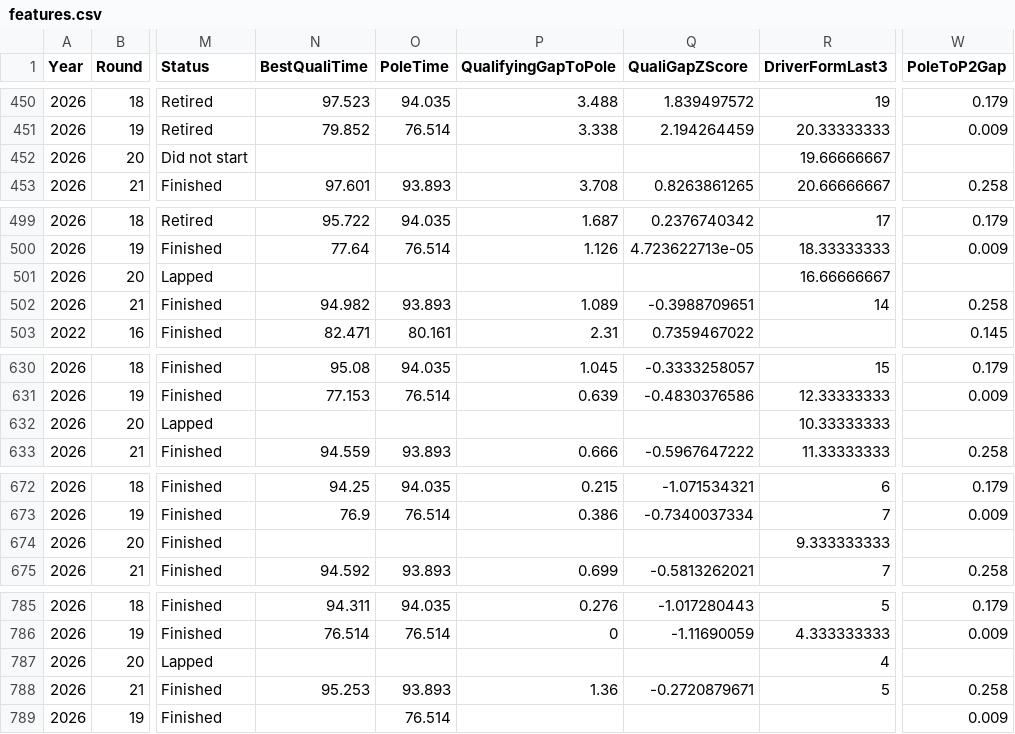
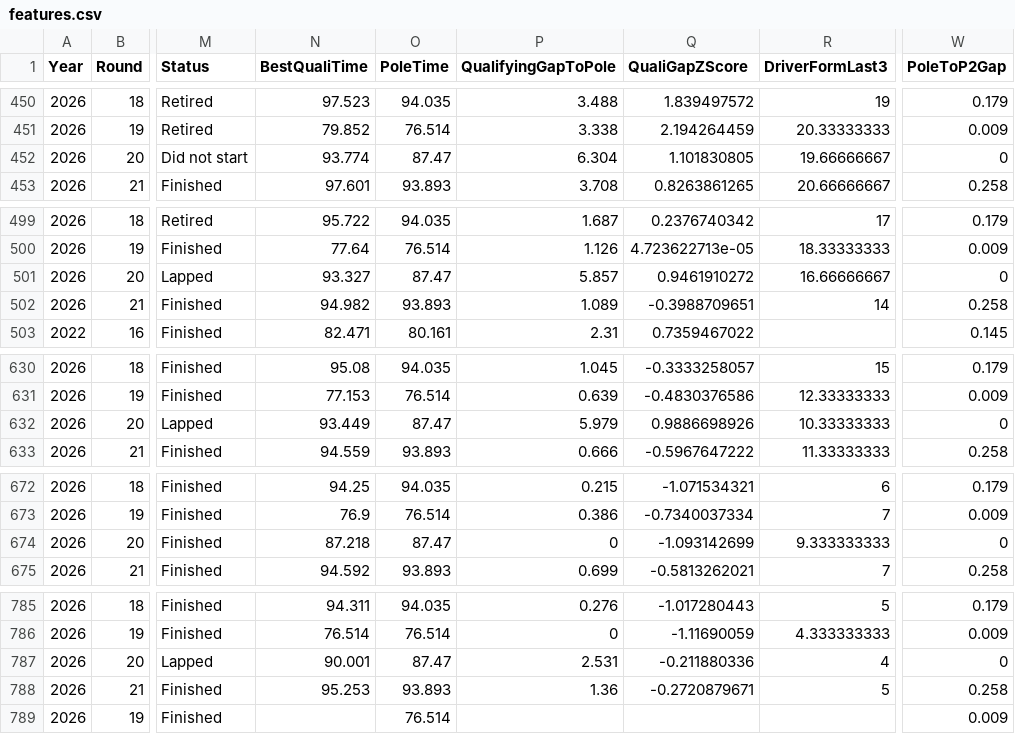
Before and after one commit to Om-Ravindra-Patil/F1-Race-Predictor, a CSV file: data/processed/features.csv, drawn as a sheet; only a part is shown, gaps mark what is left out; the diff covers the shown part only; the diff names each change by its address in the sheet, - before the commit and + after, or states it on an @@ line.

```diff
--- a/data/processed/features.csv
+++ b/data/processed/features.csv
-N452 (BestQualiTime): (empty)
+N452 (BestQualiTime): 93.774
-O452 (PoleTime): (empty)
+O452 (PoleTime): 87.47
-P452 (QualifyingGapToPole): (empty)
+P452 (QualifyingGapToPole): 6.304
-Q452 (QualiGapZScore): (empty)
+Q452 (QualiGapZScore): 1.101830805
-W452 (PoleToP2Gap): (empty)
+W452 (PoleToP2Gap): 0
-N501 (BestQualiTime): (empty)
+N501 (BestQualiTime): 93.327
-O501 (PoleTime): (empty)
+O501 (PoleTime): 87.47
-P501 (QualifyingGapToPole): (empty)
+P501 (QualifyingGapToPole): 5.857
-Q501 (QualiGapZScore): (empty)
+Q501 (QualiGapZScore): 0.9461910272
-W501 (PoleToP2Gap): (empty)
+W501 (PoleToP2Gap): 0
-N632 (BestQualiTime): (empty)
+N632 (BestQualiTime): 93.449
-O632 (PoleTime): (empty)
+O632 (PoleTime): 87.47
-P632 (QualifyingGapToPole): (empty)
+P632 (QualifyingGapToPole): 5.979
-Q632 (QualiGapZScore): (empty)
+Q632 (QualiGapZScore): 0.9886698926
-W632 (PoleToP2Gap): (empty)
+W632 (PoleToP2Gap): 0
-N674 (BestQualiTime): (empty)
+N674 (BestQualiTime): 87.218
-O674 (PoleTime): (empty)
+O674 (PoleTime): 87.47
-P674 (QualifyingGapToPole): (empty)
+P674 (QualifyingGapToPole): 0
-Q674 (QualiGapZScore): (empty)
+Q674 (QualiGapZScore): -1.093142699
-W674 (PoleToP2Gap): (empty)
+W674 (PoleToP2Gap): 0
-N787 (BestQualiTime): (empty)
+N787 (BestQualiTime): 90.001
-O787 (PoleTime): (empty)
+O787 (PoleTime): 87.47
-P787 (QualifyingGapToPole): (empty)
+P787 (QualifyingGapToPole): 2.531
-Q787 (QualiGapZScore): (empty)
+Q787 (QualiGapZScore): -0.211880336
-W787 (PoleToP2Gap): (empty)
+W787 (PoleToP2Gap): 0
```
Also changed, not shown: 83 edited cells elsewhere in this file, data/raw/calendar_2026.csv, data/raw/season_2026_qualifying.csv, 17 other files.
